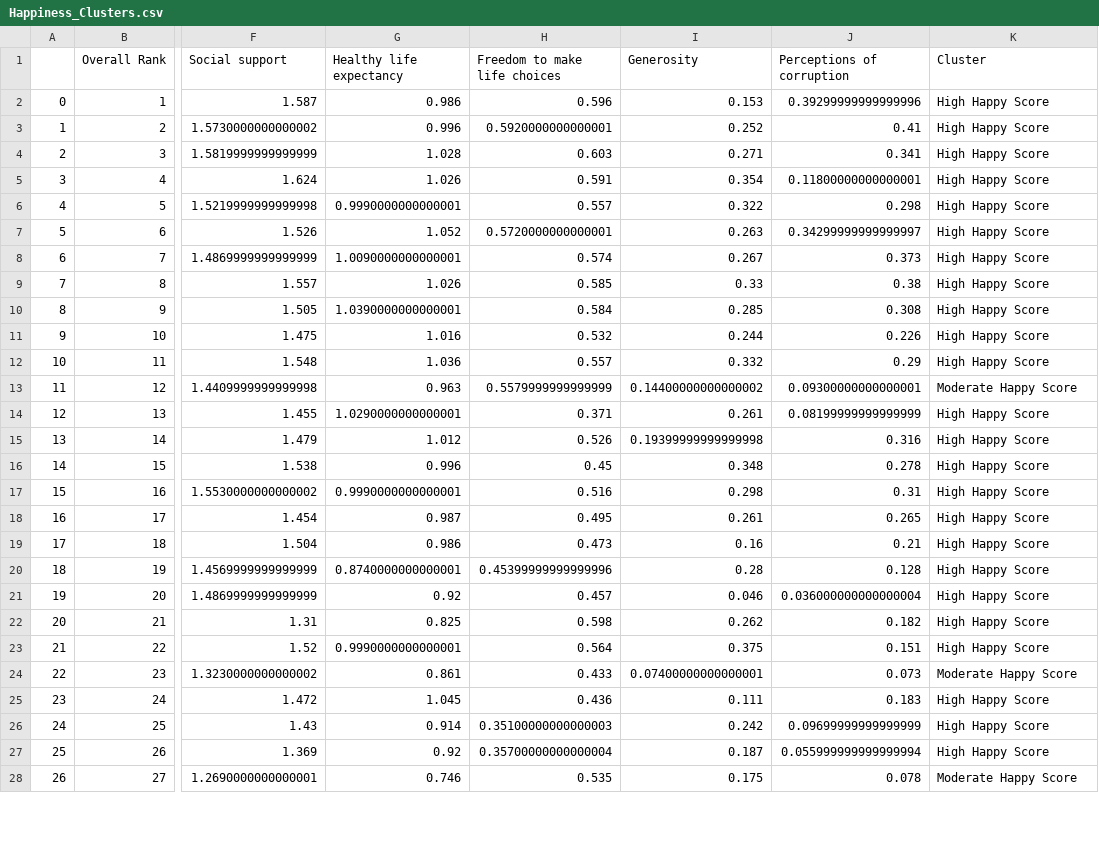
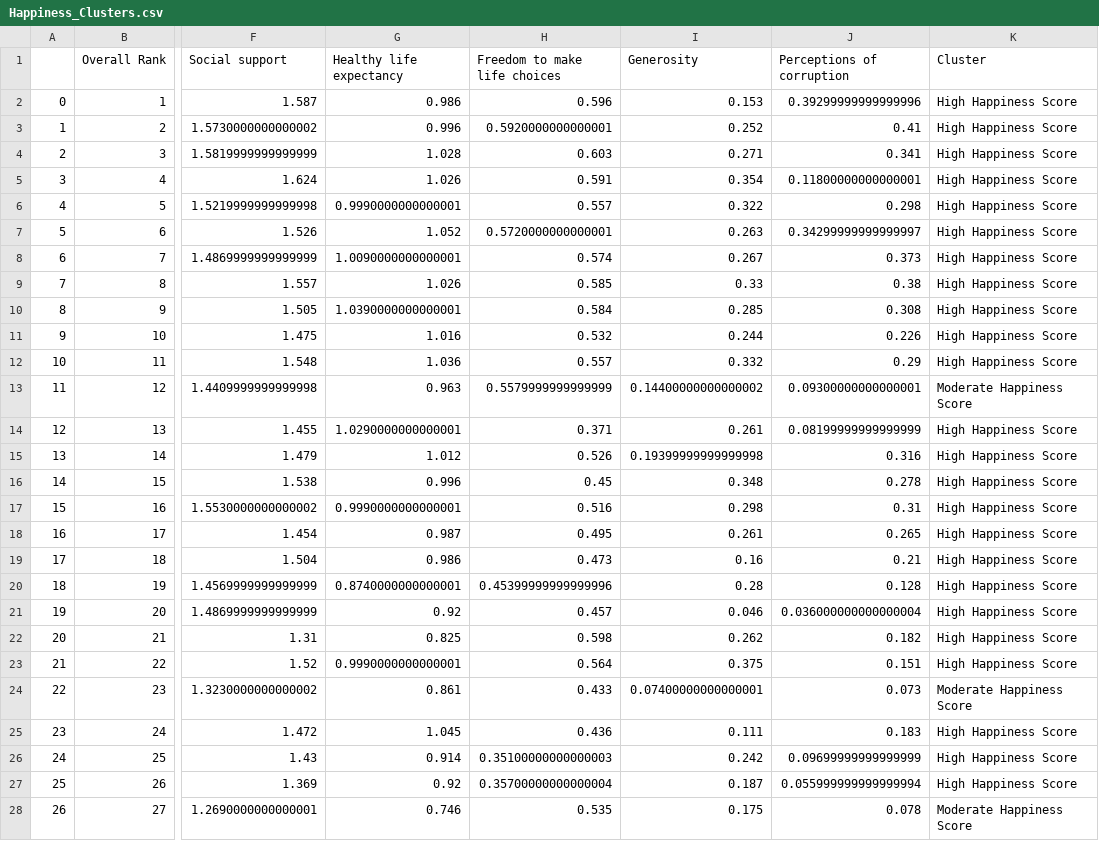
Before and after one commit to anishaa95/Happiness_Index_Final_Project, a CSV file: K-means Clustering/Happiness_Clusters.csv, drawn as a sheet; only a part is shown, gaps mark what is left out; the diff covers the shown part only; the diff names each change by its address in the sheet, - before the commit and + after, or states it on an @@ line.

```diff
--- a/K-means Clustering/Happiness_Clusters.csv
+++ b/K-means Clustering/Happiness_Clusters.csv
-K2:K12 (Cluster): High Happy Score
+K2:K12 (Cluster): High Happiness Score
-K13 (Cluster): Moderate Happy Score
+K13 (Cluster): Moderate Happiness Score
-K14:K23 (Cluster): High Happy Score
+K14:K23 (Cluster): High Happiness Score
-K24 (Cluster): Moderate Happy Score
+K24 (Cluster): Moderate Happiness Score
-K25:K27 (Cluster): High Happy Score
+K25:K27 (Cluster): High Happiness Score
-K28 (Cluster): Moderate Happy Score
+K28 (Cluster): Moderate Happiness Score
```
Also changed, not shown: 129 edited cells elsewhere in this file, 1 other file.
